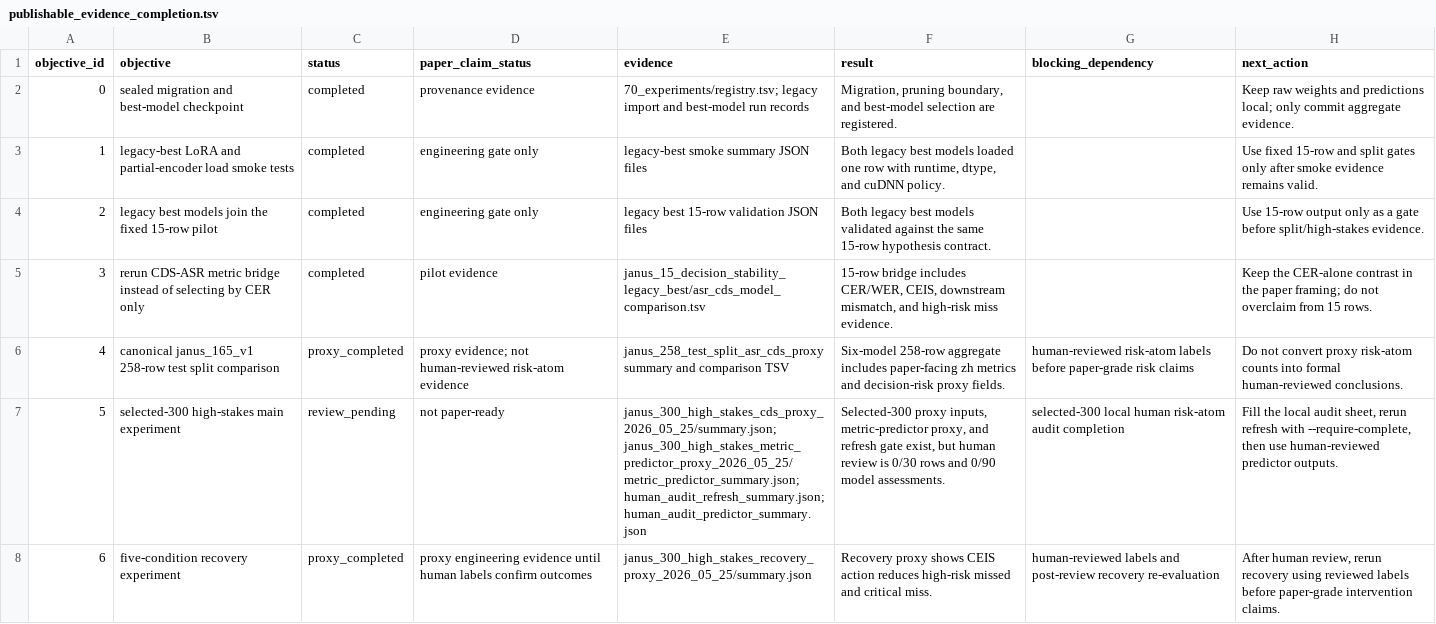
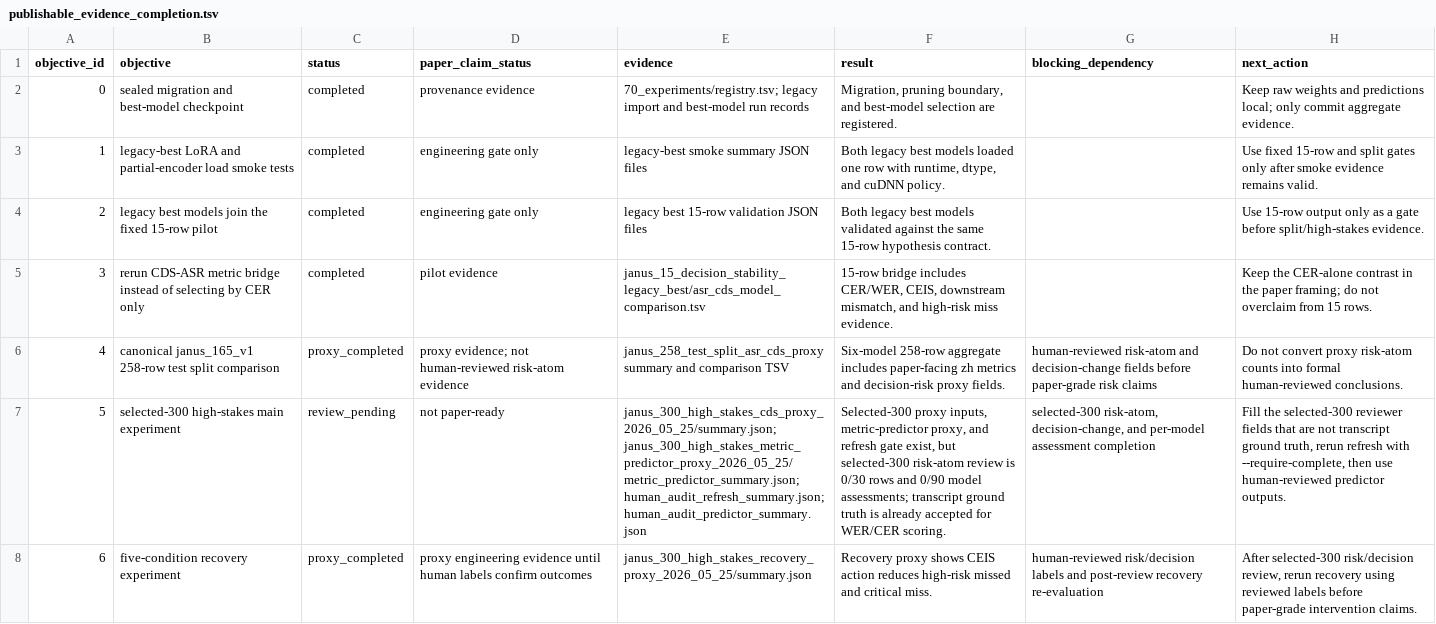
Before and after one commit to JasonLn0711/cib-semantic-risk-asr, a TSV file: 70_experiments/runs/postdoc_evidence_chain_2026_05_25/publishable_evidence_completion.tsv, drawn as a sheet; the diff names each change by its address in the sheet, - before the commit and + after, or states it on an @@ line.

```diff
--- a/70_experiments/runs/postdoc_evidence_chain_2026_05_25/publishable_evidence_completion.tsv
+++ b/70_experiments/runs/postdoc_evidence_chain_2026_05_25/publishable_evidence_completion.tsv
-G6 (blocking_dependency): human-reviewed risk-atom labels before paper-grade…
+G6 (blocking_dependency): human-reviewed risk-atom and decision-change fields before paper-grade…
-F7 (result): …exist, but human review is 0/30 rows and 0/90 model assessments.
+F7 (result): …exist, but selected-300 risk-atom review is 0/30 rows and 0/90 model assessments; transcript ground truth is already accepted for WER/CER scoring.
-G7 (blocking_dependency): selected-300 local human risk-atom audit completion
+G7 (blocking_dependency): selected-300 risk-atom, decision-change, and per-model assessment completion
-H7 (next_action): Fill the local audit sheet, rerun refresh…
+H7 (next_action): Fill the selected-300 reviewer fields that are not transcript ground truth, rerun refresh…
-G8 (blocking_dependency): human-reviewed labels and…
+G8 (blocking_dependency): human-reviewed risk/decision labels and…
-H8 (next_action): After human review, rerun…
+H8 (next_action): After selected-300 risk/decision review, rerun…
```
Also changed, not shown: 70_experiments/registry.tsv, 70_experiments/runs/postdoc_evidence_chain_2026_05_25/evidence_chain_readiness.tsv, 14 other files.
